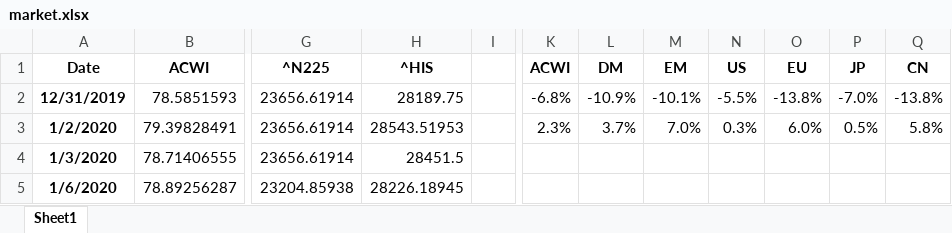
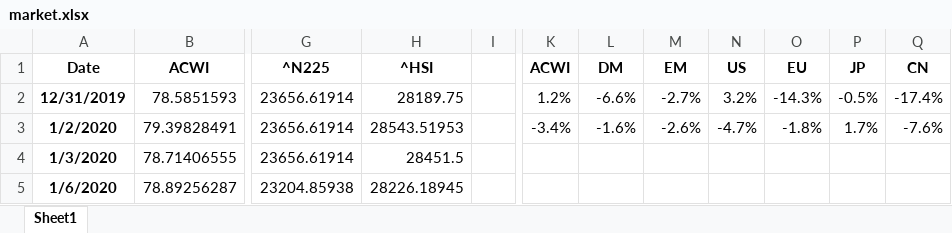
Before and after one commit to gem763/hw, an Excel workbook: market.xlsx, sheet Sheet1, drawn as a sheet; only a part is shown, gaps mark what is left out; values as stored, in another font and other column widths than the file's, no borders; charts and pictures not drawn; the diff covers the shown part only; the diff names each change by its address in the sheet, - before the commit and + after, or states it on an @@ line.

```diff
--- a/market.xlsx (sheet Sheet1)
+++ b/market.xlsx (sheet Sheet1)
-H1: ^HIS
+H1: ^HSI
-K2 (ACWI): -6.8%
+K2 (ACWI): 1.2%
-L2 (DM): -10.9%
+L2 (DM): -6.6%
-M2 (EM): -10.1%
+M2 (EM): -2.7%
-N2 (US): -5.5%
+N2 (US): 3.2%
-O2 (EU): -13.8%
+O2 (EU): -14.3%
-P2 (JP): -7.0%
+P2 (JP): -0.5%
-Q2 (CN): -13.8%
+Q2 (CN): -17.4%
-K3 (ACWI): 2.3%
+K3 (ACWI): -3.4%
-L3 (DM): 3.7%
+L3 (DM): -1.6%
-M3 (EM): 7.0%
+M3 (EM): -2.6%
-N3 (US): 0.3%
+N3 (US): -4.7%
-O3 (EU): 6.0%
+O3 (EU): -1.8%
-P3 (JP): 0.5%
+P3 (JP): 1.7%
-Q3 (CN): 5.8%
+Q3 (CN): -7.6%
```
Also changed, not shown: 66 added rows elsewhere in this sheet, charts or pictures, 6 other files.
